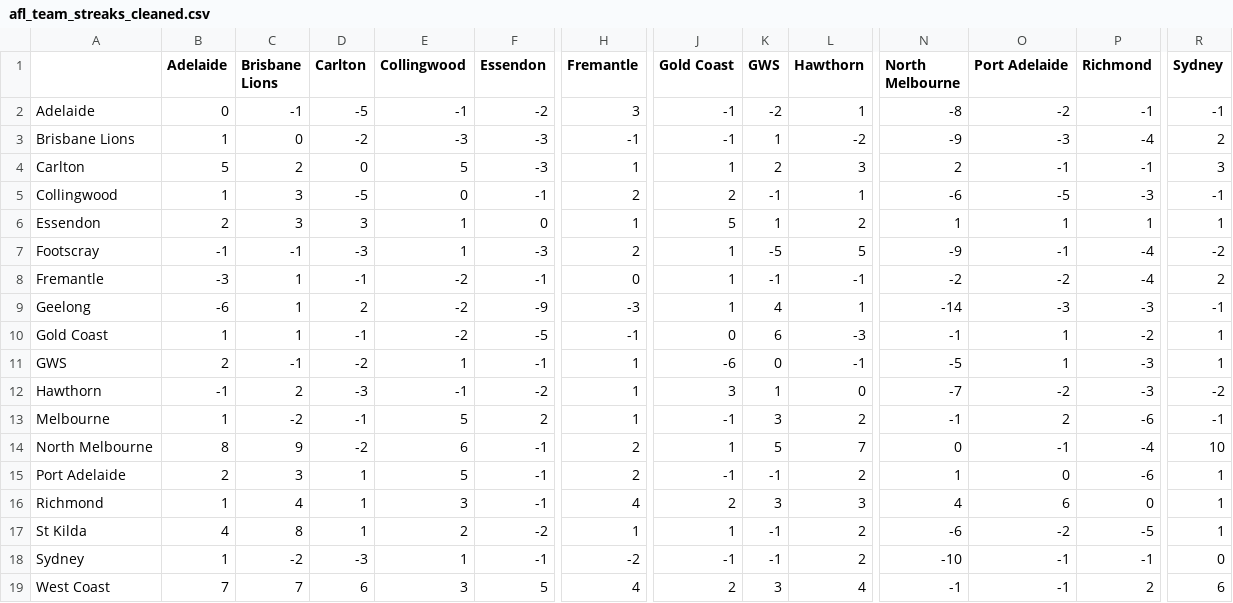
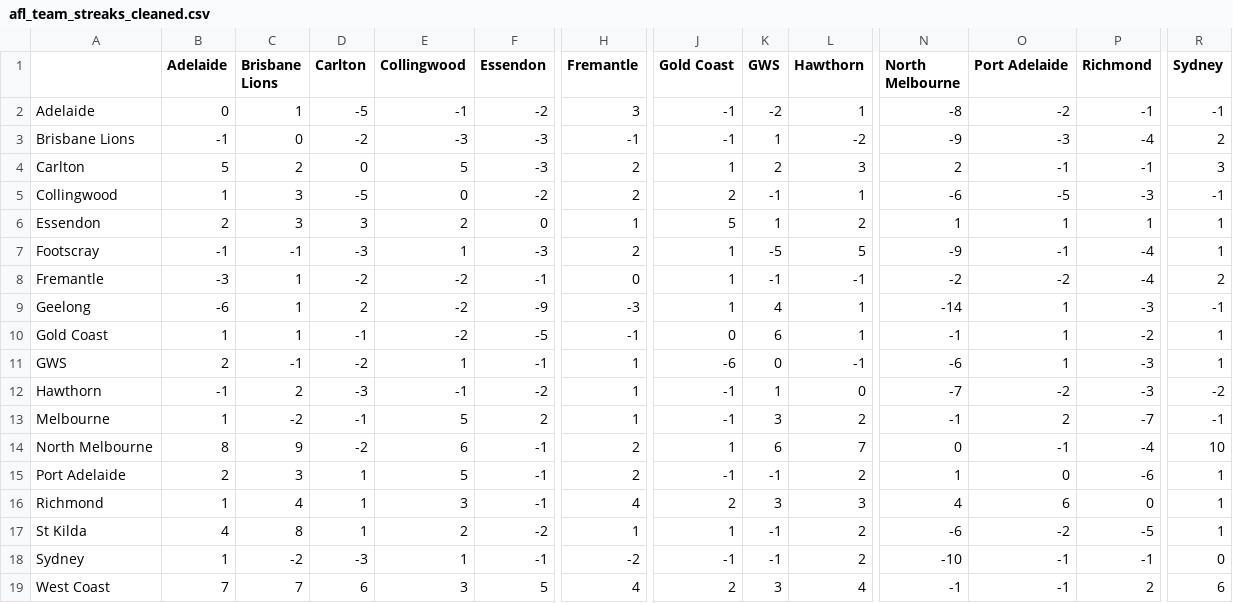
Before and after one commit to blake-noske/blake-noske.github.io, a CSV file: cleaned data/afl_team_streaks_cleaned.csv, drawn as a sheet; only a part is shown, gaps mark what is left out; the diff covers the shown part only; the diff names each change by its address in the sheet, - before the commit and + after, or states it on an @@ line.

```diff
--- a/cleaned data/afl_team_streaks_cleaned.csv
+++ b/cleaned data/afl_team_streaks_cleaned.csv
-C2 (Brisbane Lions): -1
+C2 (Brisbane Lions): 1
-B3 (Adelaide): 1
+B3 (Adelaide): -1
-H4 (Fremantle): 1
+H4 (Fremantle): 2
-F5 (Essendon): -1
+F5 (Essendon): -2
-E6 (Collingwood): 1
+E6 (Collingwood): 2
-R7 (Sydney): -2
+R7 (Sydney): 1
-D8 (Carlton): -1
+D8 (Carlton): -2
-O9 (Port Adelaide): -3
+O9 (Port Adelaide): 1
-L10 (Hawthorn): -3
+L10 (Hawthorn): 1
-N11 (North Melbourne): -5
+N11 (North Melbourne): -6
-J12 (Gold Coast): 3
+J12 (Gold Coast): -1
-P13 (Richmond): -6
+P13 (Richmond): -7
-K14 (GWS): 5
+K14 (GWS): 6
```
Also changed, not shown: 5 edited cells elsewhere in this file, cleaned data/afl_fixture_cleaned.csv, cleaned data/afl_team_form_cleaned.csv, 4 other files.
